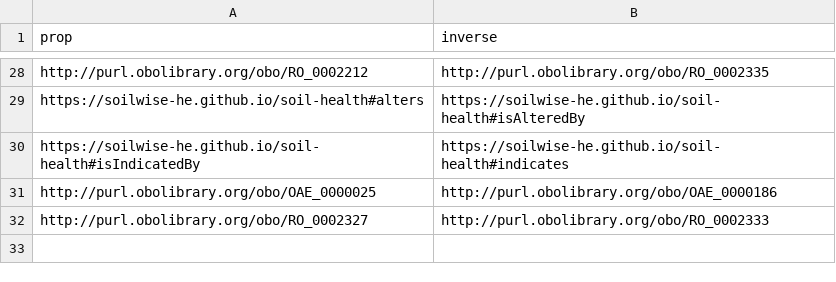
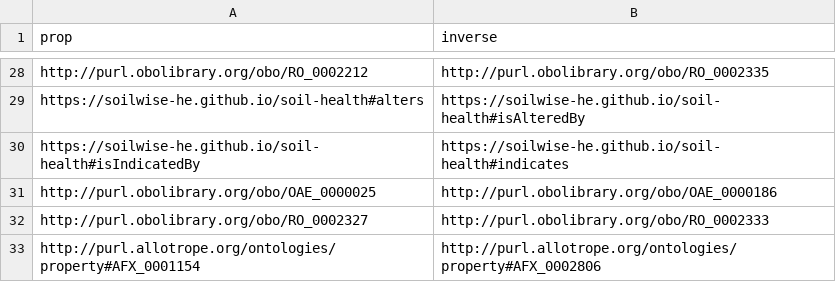
Before and after one commit to soilwise-he/soil-health-knowledge-graph, a CSV file: in_ontovocabs/prop_mapping.csv, drawn as a sheet; only a part is shown, gaps mark what is left out; the diff names each change by its address in the sheet, - before the commit and + after, or states it on an @@ line.

```diff
--- a/in_ontovocabs/prop_mapping.csv
+++ b/in_ontovocabs/prop_mapping.csv
+row 33: http://purl.allotrope.org/ontologies/property#AFX_0001154 | http://purl.allotrope.org/ontologies/property#AFX_0002806
```
Also changed, not shown: in_ontovocabs/classes.csv, in_ontovocabs/properties.csv, 2 other files.
